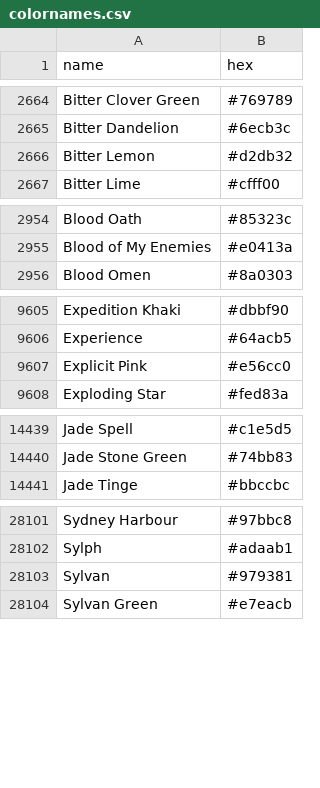
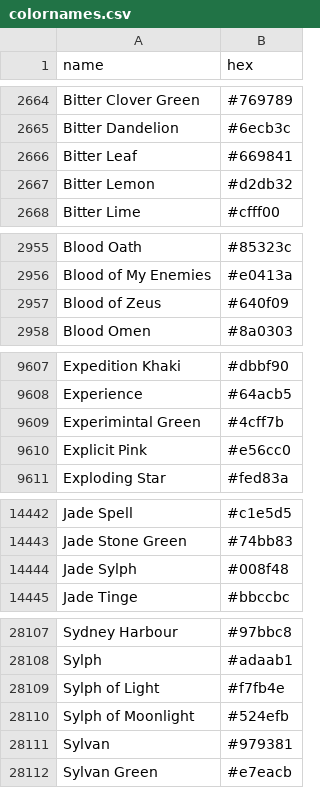
Before and after one commit to AnttiRask/col2hex2col, a CSV file: data-raw/colornames.csv, drawn as a sheet; only a part is shown, gaps mark what is left out; the diff covers the shown part only; the diff names each change by its address in the sheet, - before the commit and + after, or states it on an @@ line.

```diff
--- a/data-raw/colornames.csv
+++ b/data-raw/colornames.csv
+row 2666: Bitter Leaf | #669841
+row 2957: Blood of Zeus | #640f09
+row 9609: Experimintal Green | #4cff7b
+row 14444: Jade Sylph | #008f48
+row 28109: Sylph of Light | #f7fb4e
+row 28110: Sylph of Moonlight | #524efb
```
Also changed, not shown: 3 added rows, 1 removed row and 1 edited cell elsewhere in this file, 1 other file.
